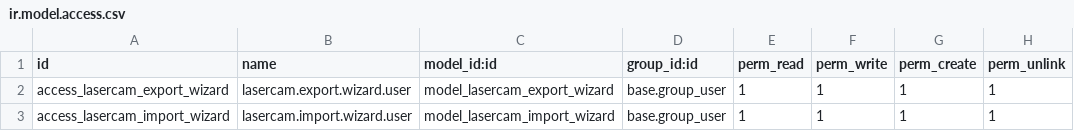
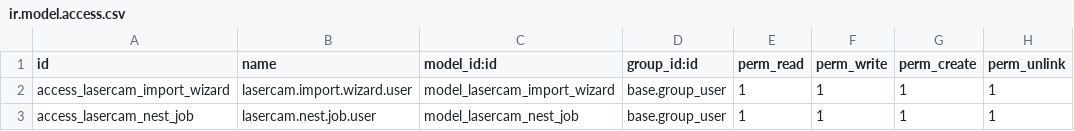
Before and after one commit to kindiss/lasercam-odoo-connector, a CSV file: lasercam_connector/security/ir.model.access.csv, drawn as a sheet; removed rows and columns are numbered as before the commit, all else as after; the diff names each change by its address in the sheet, - before the commit and + after, or states it on an @@ line.

```diff
--- a/lasercam_connector/security/ir.model.access.csv
+++ b/lasercam_connector/security/ir.model.access.csv
-row 2: access_lasercam_export_wizard | lasercam.export.wizard.user | model_lasercam_export_wizard | base.group_user | 1 | 1 | 1 | 1
+row 3: access_lasercam_nest_job | lasercam.nest.job.user | model_lasercam_nest_job | base.group_user | 1 | 1 | 1 | 1
```
Also changed, not shown: 11 other files.
